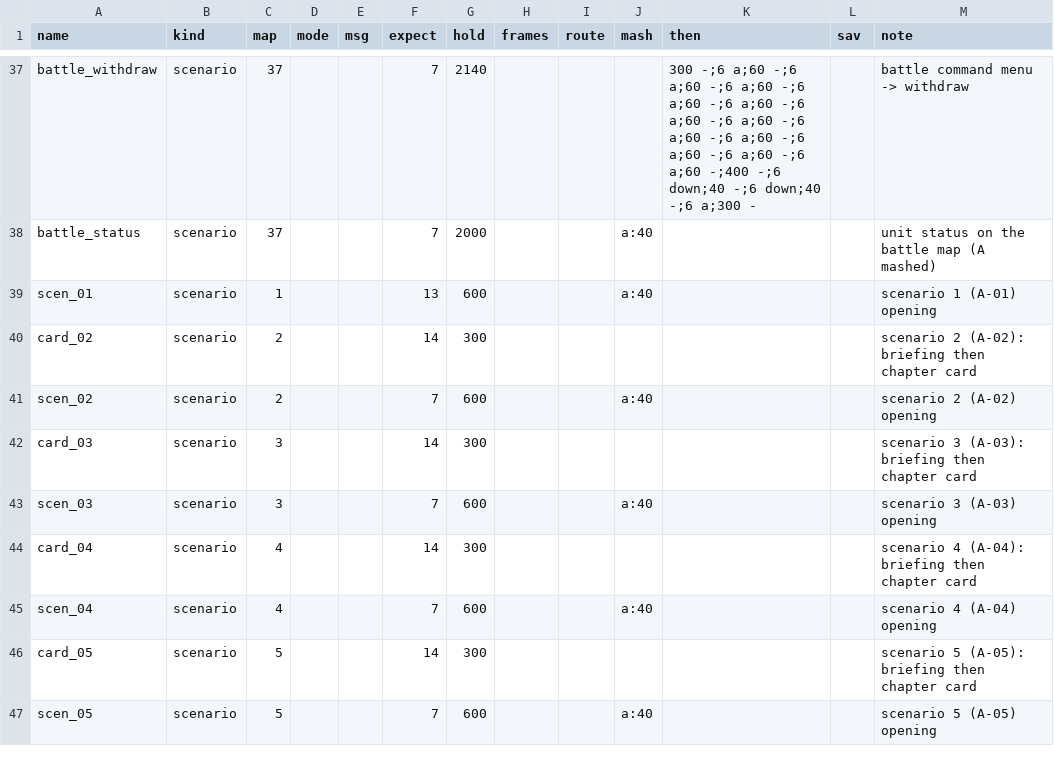
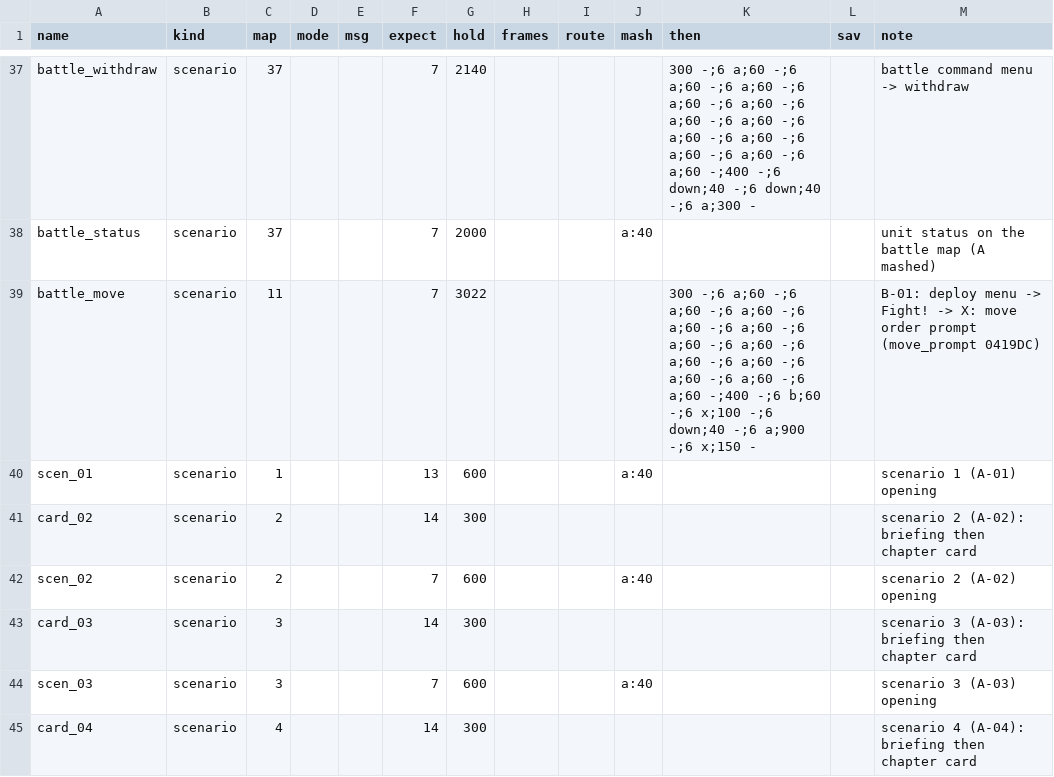
Before and after one commit to minhnhattonthat/bounty-sword-en, a TSV file: tools/debug/scenes.tsv, drawn as a sheet; only a part is shown, gaps mark what is left out; the shorter side is filled out with more unchanged rows.

```diff
--- a/tools/debug/scenes.tsv
+++ b/tools/debug/scenes.tsv
@@ -38,2 +38,3 @@ battle_withdraw	scenario	37			7	2140				300 -;6 a;60 -;6 a;60 -;6 a;60 -;6 a;60
 battle_status	scenario	37			7	2000			a:40			unit status on the battle map (A mashed)
+battle_move	scenario	11			7	3022				300 -;6 a;60 -;6 a;60 -;6 a;60 -;6 a;60 -;6 a;60 -;6 a;60 -;6 a;60 -;6 a;60 -;6 a;60 -;6 a;60 -;6 a;60 -;6 a;60 -;400 -;6 b;60 -;6 x;100 -;6 down;40 -;6 a;900 -;6 x;150 -		B-01: deploy menu -> Fight! -> X: move order prompt (move_prompt 0419DC)
 scen_01	scenario	1			13	600			a:40			scenario 1 (A-01) opening
```
Also changed, not shown: docs/inkbox.tsv, 10 other files.
